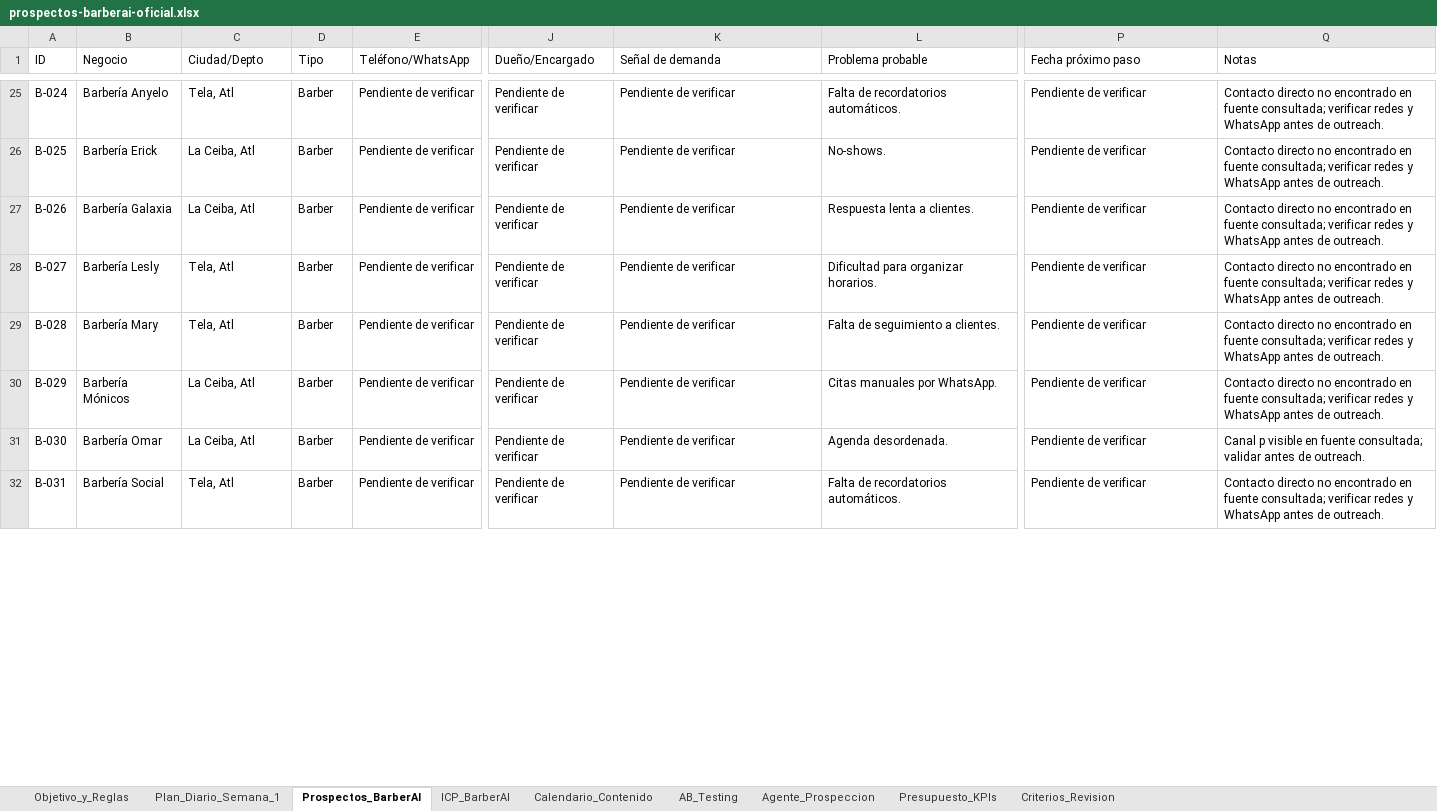
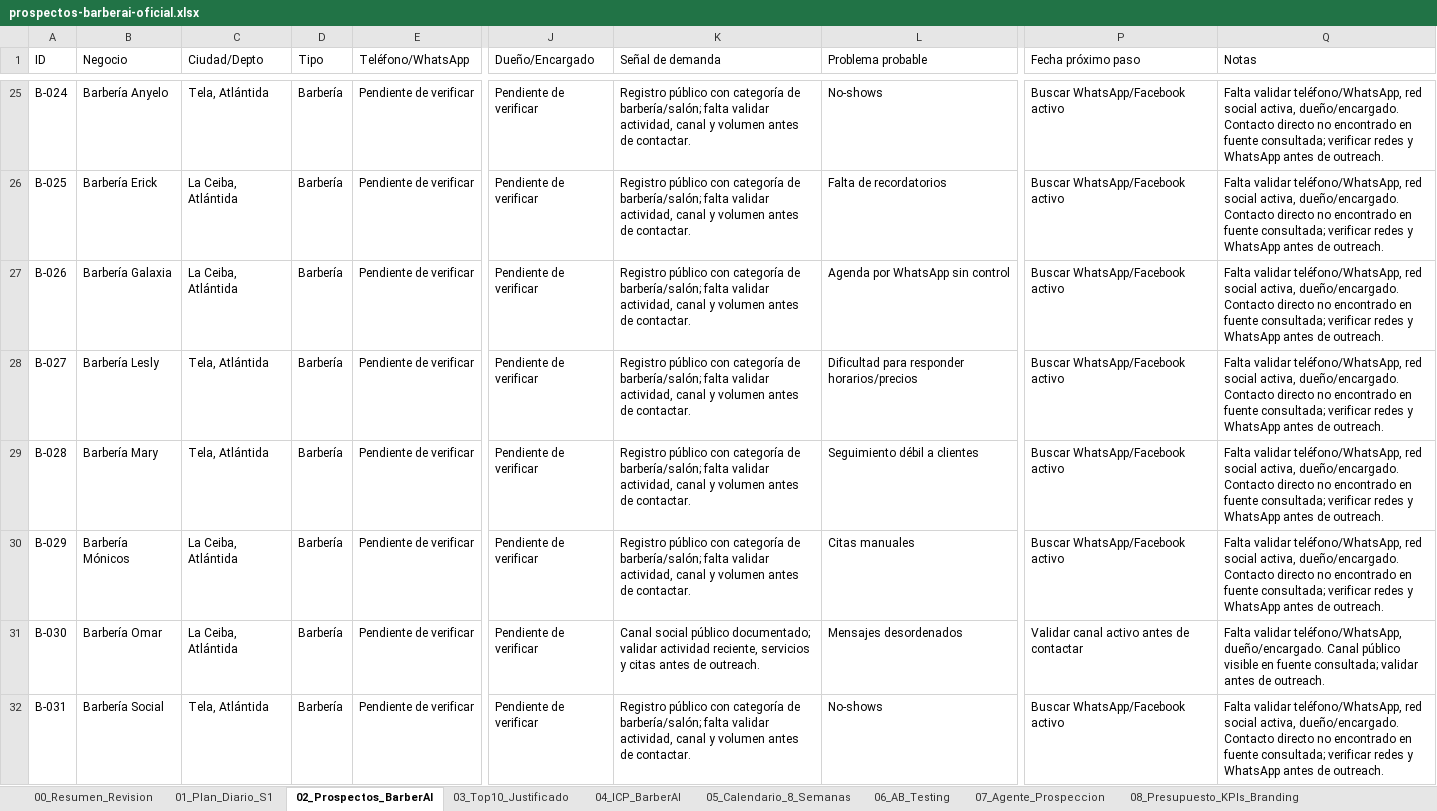
Before and after one commit to danielestudiante-star/landing-barberai, an Excel workbook: data/prospectos-barberai-oficial.xlsx, sheet 02_Prospectos_BarberAI, drawn as a sheet; only a part is shown, gaps mark what is left out; values as stored, in another font and other column widths than the file's, no cell formats; the diff covers the shown part only; the diff names each change by its address in the sheet, - before the commit and + after, or states it on an @@ line.

Commit message:
Corrige prospectos BarberAI segun plan comercial

```diff
--- a/data/prospectos-barberai-oficial.xlsx (sheet 02_Prospectos_BarberAI)
+++ b/data/prospectos-barberai-oficial.xlsx (sheet 02_Prospectos_BarberAI)
-sheet tab: Objetivo_y_Reglas
+sheet tab: 00_Resumen_Revision
-sheet tab: Plan_Diario_Semana_1
+sheet tab: 01_Plan_Diario_S1
-sheet tab: Prospectos_BarberAI
+sheet tab: 02_Prospectos_BarberAI
-sheet tab: ICP_BarberAI
+sheet tab: 03_Top10_Justificado
-sheet tab: Calendario_Contenido
+sheet tab: 04_ICP_BarberAI
-sheet tab: AB_Testing
+sheet tab: 05_Calendario_8_Semanas
-sheet tab: Agente_Prospeccion
+sheet tab: 06_AB_Testing
-sheet tab: Presupuesto_KPIs
+sheet tab: 07_Agente_Prospeccion
-sheet tab: Criterios_Revision
+sheet tab: 08_Presupuesto_KPIs_Branding
-C25 (Ciudad/Depto): Tela, Atl
+C25 (Ciudad/Depto): Tela, Atlántida
-D25:D32 (Tipo): Barber
+D25:D32 (Tipo): Barbería
-K25:K30 (Señal de demanda): Pendiente de verificar
+K25:K30 (Señal de demanda): Registro público con categoría de barbería/salón; falta validar actividad, canal y volumen antes de contactar.
-L25 (Problema probable): Falta de recordatorios automáticos.
+L25 (Problema probable): No-shows
-P25:P30 (Fecha próximo paso): Pendiente de verificar
+P25:P30 (Fecha próximo paso): Buscar WhatsApp/Facebook activo
-Q25:Q30 (Notas): Contacto directo…
+Q25:Q30 (Notas): Falta validar teléfono/WhatsApp, red social activa, dueño/encargado. Contacto directo…
-C26:C27 (Ciudad/Depto): La Ceiba, Atl
+C26:C27 (Ciudad/Depto): La Ceiba, Atlántida
-L26 (Problema probable): No-shows.
+L26 (Problema probable): Falta de recordatorios
-L27 (Problema probable): Respuesta lenta a clientes.
+L27 (Problema probable): Agenda por WhatsApp sin control
-C28:C29 (Ciudad/Depto): Tela, Atl
+C28:C29 (Ciudad/Depto): Tela, Atlántida
-L28 (Problema probable): Dificultad para organizar horarios.
+L28 (Problema probable): Dificultad para responder horarios/precios
-L29 (Problema probable): Falta de seguimiento a clientes.
+L29 (Problema probable): Seguimiento débil a clientes
-C30:C31 (Ciudad/Depto): La Ceiba, Atl
+C30:C31 (Ciudad/Depto): La Ceiba, Atlántida
-L30 (Problema probable): Citas manuales por WhatsApp.
+L30 (Problema probable): Citas manuales
-K31 (Señal de demanda): Pendiente de verificar
+K31 (Señal de demanda): Canal social público documentado; validar actividad reciente, servicios y citas antes de outreach.
-L31 (Problema probable): Agenda desordenada.
+L31 (Problema probable): Mensajes desordenados
-P31 (Fecha próximo paso): Pendiente de verificar
+P31 (Fecha próximo paso): Validar canal activo antes de contactar
-Q31 (Notas): Canal p visible en…
+Q31 (Notas): Falta validar teléfono/WhatsApp, dueño/encargado. Canal público visible en…
-C32 (Ciudad/Depto): Tela, Atl
+C32 (Ciudad/Depto): Tela, Atlántida
-K32 (Señal de demanda): Pendiente de verificar
+K32 (Señal de demanda): Registro público con categoría de barbería/salón; falta validar actividad, canal y volumen antes de contactar.
-L32 (Problema probable): Falta de recordatorios automáticos.
+L32 (Problema probable): No-shows
-P32 (Fecha próximo paso): Pendiente de verificar
+P32 (Fecha próximo paso): Buscar WhatsApp/Facebook activo
-Q32 (Notas): Contacto directo…
+Q32 (Notas): Falta validar teléfono/WhatsApp, red social activa, dueño/encargado. Contacto directo…
```
Also changed, not shown: 484 edited cells elsewhere in this sheet, sheet 01_Plan_Diario_S1, sheet 03_Top10_Justificado, sheet 06_AB_Testing, sheet 05_Calendario_8_Semanas, sheet 08_Presupuesto_KPIs_Branding, sheet 00_Resumen_Revision, 2 more sheets, other sheet tabs, cell formats, 2 other files.
